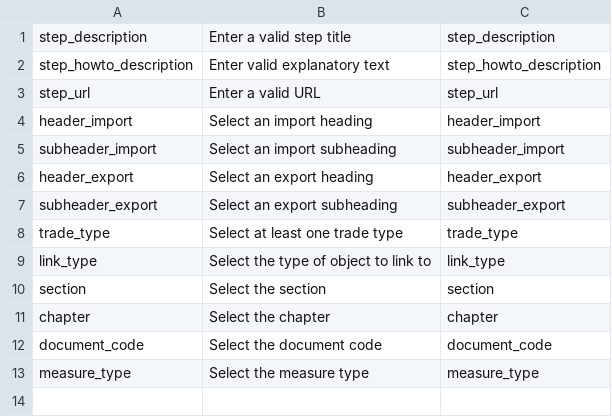
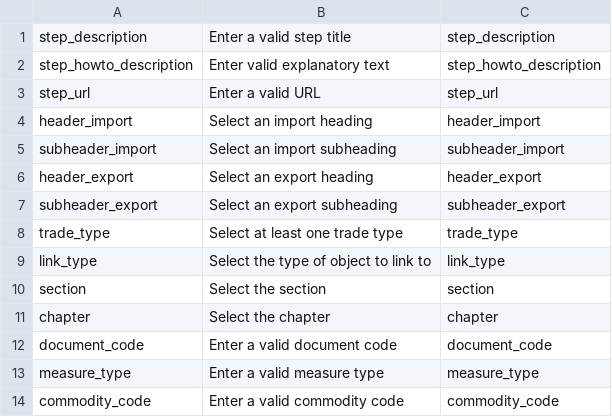
Before and after one commit to mattlavis-transform/STWSS, a CSV file: csv/errors.csv, drawn as a sheet.

Commit message:
Commodity errors

```diff
--- a/csv/errors.csv
+++ b/csv/errors.csv
@@ -11,3 +11,4 @@
 "chapter","Select the chapter","chapter"
-"document_code","Select the document code","document_code"
-"measure_type","Select the measure type","measure_type"
+"document_code","Enter a valid document code","document_code"
+"measure_type","Enter a valid measure type","measure_type"
+"commodity_code","Enter a valid commodity code","commodity_code"
```
Also changed, not shown: 2 other files.
